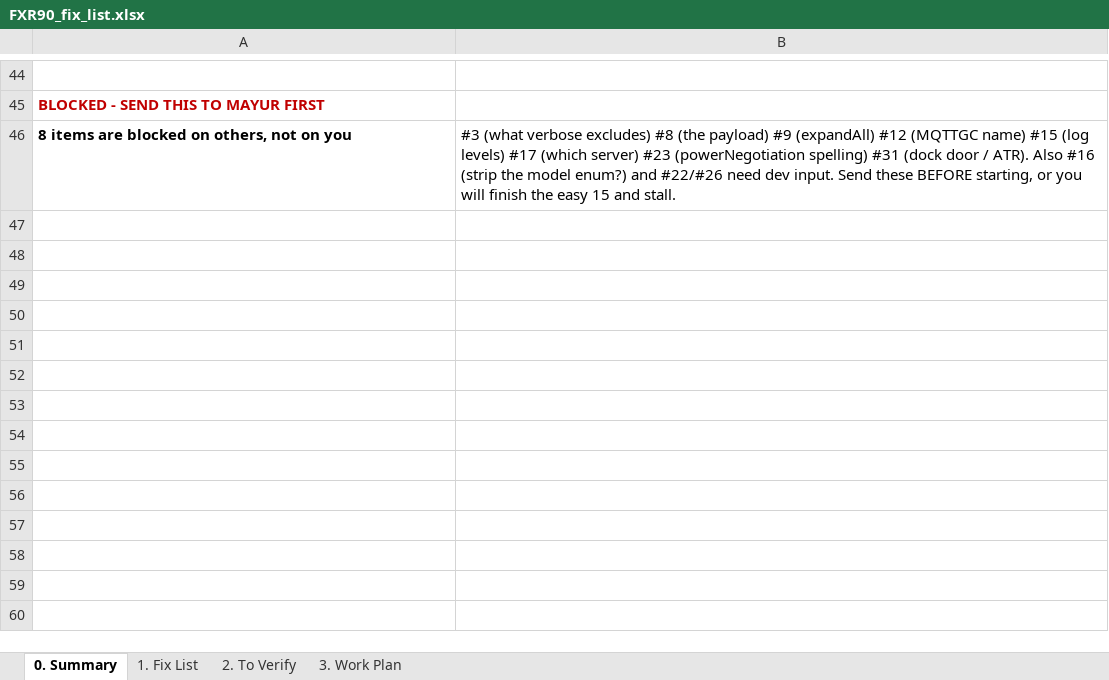
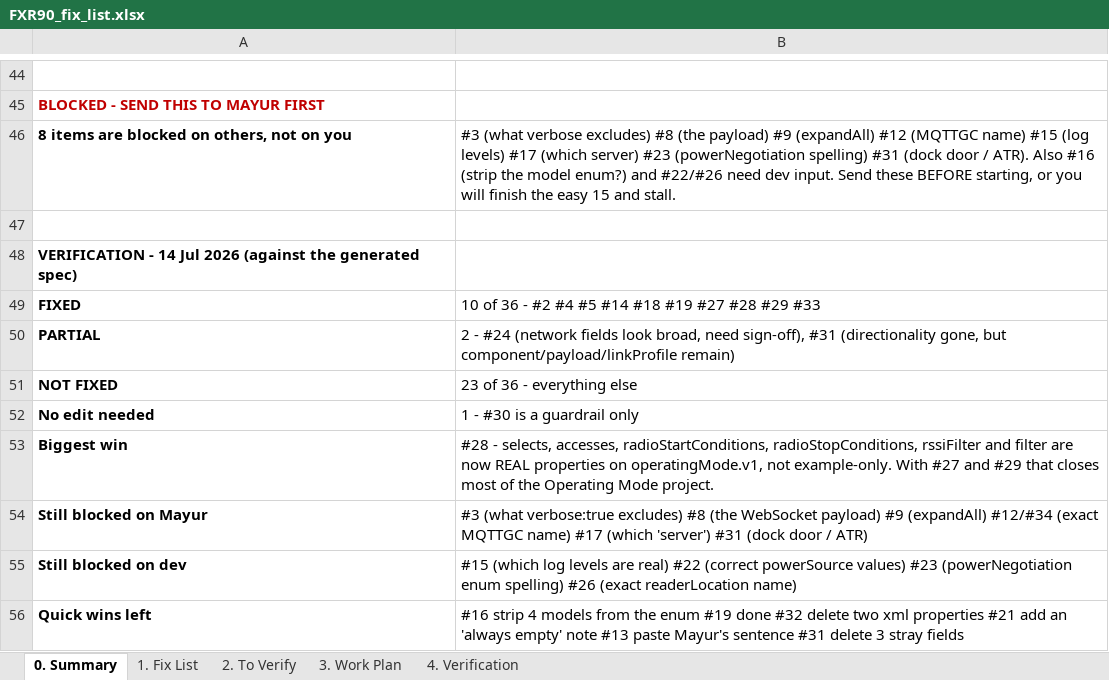
Before and after one commit to immanuel2504/FX90, an Excel workbook: RestAPI/developer_feedback/FXR90_fix_list.xlsx, sheet 0. Summary, drawn as a sheet; only a part is shown, gaps mark what is left out; values as stored, in another font and other column widths than the file's, no borders; the diff names each change by its address in the sheet, - before the commit and + after, or states it on an @@ line.

```diff
--- a/RestAPI/developer_feedback/FXR90_fix_list.xlsx (sheet 0. Summary)
+++ b/RestAPI/developer_feedback/FXR90_fix_list.xlsx (sheet 0. Summary)
+sheet tab: 4. Verification
+row 47: (empty)
+row 48: VERIFICATION - 14 Jul 2026 (against the generated spec)
+row 49: FIXED | 10 of 36 - #2 #4 #5 #14 #18 #19 #27 #28 #29 #33
+row 50: PARTIAL | 2 - #24 (network fields look broad, need sign-off), #31 (directionality gone, but component/payload/linkProfile remain)
+row 51: NOT FIXED | 23 of 36 - everything else
+row 52: No edit needed | 1 - #30 is a guardrail only
+row 53: Biggest win | #28 - selects, accesses, radioStartConditions, radioStopConditions, rssiFilter and filter are now REAL properties on operatingMode.v1, not example-only. With #27 and #29 that closes most of the Operating Mode project.
+row 54: Still blocked on Mayur | #3 (what verbose:true excludes) #8 (the WebSocket payload) #9 (expandAll) #12/#34 (exact MQTTGC name) #17 (which 'server') #31 (dock door / ATR)
+row 55: Still blocked on dev | #15 (which log levels are real) #22 (correct powerSource values) #23 (powerNegotiation enum spelling) #26 (exact readerLocation name)
+row 56: Quick wins left | #16 strip 4 models from the enum #19 done #32 delete two xml properties #21 add an 'always empty' note #13 paste Mayur's sentence #31 delete 3 stray fields
```
Also changed, not shown: sheet 1. Fix List, 35 other files.
